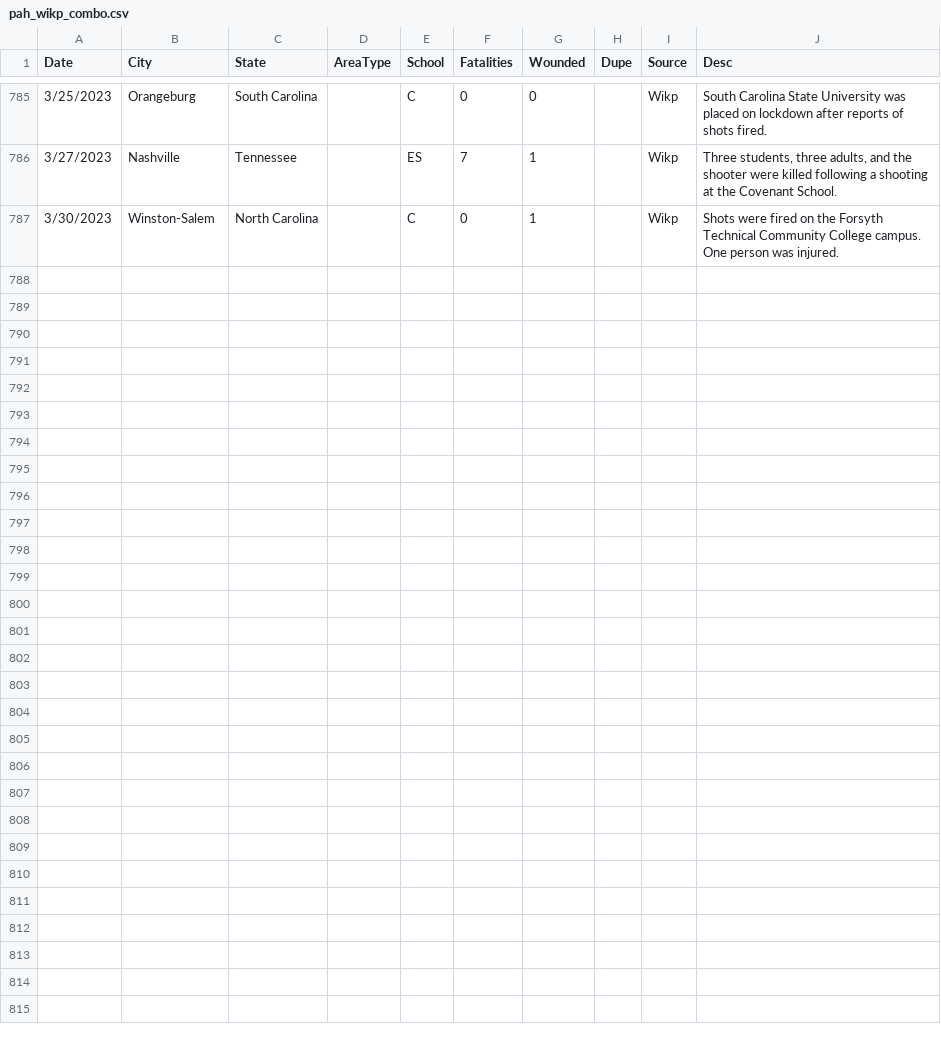
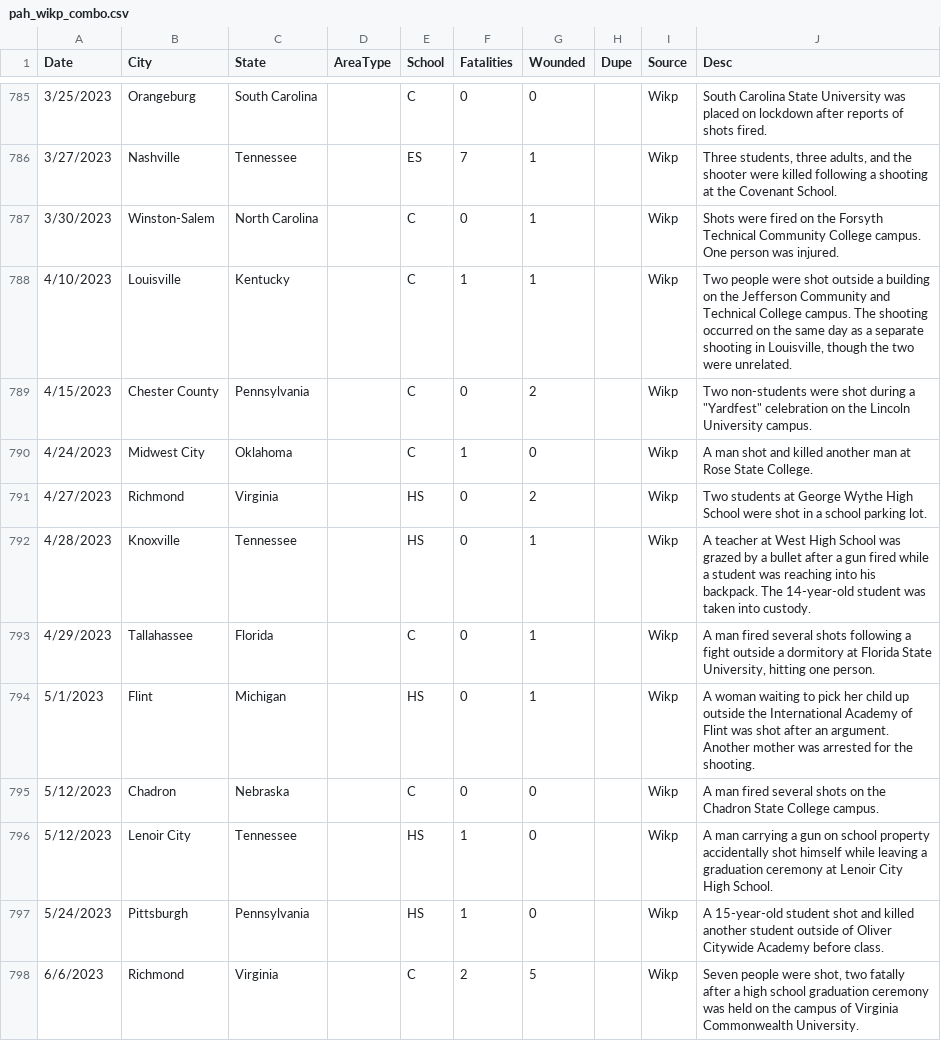
Before and after one commit to ecodan/school-shooting-data, a CSV file: pah_wikp_combo.csv, drawn as a sheet; only a part is shown, gaps mark what is left out.

Commit message:
Jul 2023 update

```diff
--- a/pah_wikp_combo.csv
+++ b/pah_wikp_combo.csv
@@ -787 +787,12 @@ Date,City,State,AreaType,School,Fatalities,Wounded,Dupe,Source,Desc,,
 3/30/2023,Winston-Salem,North Carolina,,C,0,1,,Wikp,Shots were fired on the Forsyth Technical Community College campus. One person was injured.,,
+4/10/2023,Louisville,Kentucky,,C,1,1,,Wikp,"Two people were shot outside a building on the Jefferson Community and Technical College campus. The shooting occurred on the same day as a separate shooting in Louisville, though the two were unrelated.",,
+4/15/2023,Chester County,Pennsylvania,,C,0,2,,Wikp,"Two non-students were shot during a ""Yardfest"" celebration on the Lincoln University campus.",,
+4/24/2023,Midwest City,Oklahoma,,C,1,0,,Wikp,A man shot and killed another man at Rose State College.,,
+4/27/2023,Richmond,Virginia,,HS,0,2,,Wikp,Two students at George Wythe High School were shot in a school parking lot.,,
+4/28/2023,Knoxville,Tennessee,,HS,0,1,,Wikp,A teacher at West High School was grazed by a bullet after a gun fired while a student was reaching into his backpack. The 14-year-old student was taken into custody.,,
+4/29/2023,Tallahassee,Florida,,C,0,1,,Wikp,"A man fired several shots following a fight outside a dormitory at Florida State University, hitting one person.",,
+5/1/2023,Flint,Michigan,,HS,0,1,,Wikp,A woman waiting to pick her child up outside the International Academy of Flint was shot after an argument. Another mother was arrested for the shooting.,,
+5/12/2023,Chadron,Nebraska,,C,0,0,,Wikp,A man fired several shots on the Chadron State College campus.,,
+5/12/2023,Lenoir City,Tennessee,,HS,1,0,,Wikp,A man carrying a gun on school property accidentally shot himself while leaving a graduation ceremony at Lenoir City High School.,,
+5/24/2023,Pittsburgh,Pennsylvania,,HS,1,0,,Wikp,A 15-year-old student shot and killed another student outside of Oliver Citywide Academy before class.,,
+6/6/2023,Richmond,Virginia,,C,2,5,,Wikp,"Seven people were shot, two fatally after a high school graduation ceremony was held on the campus of Virginia Commonwealth University.",,
```
